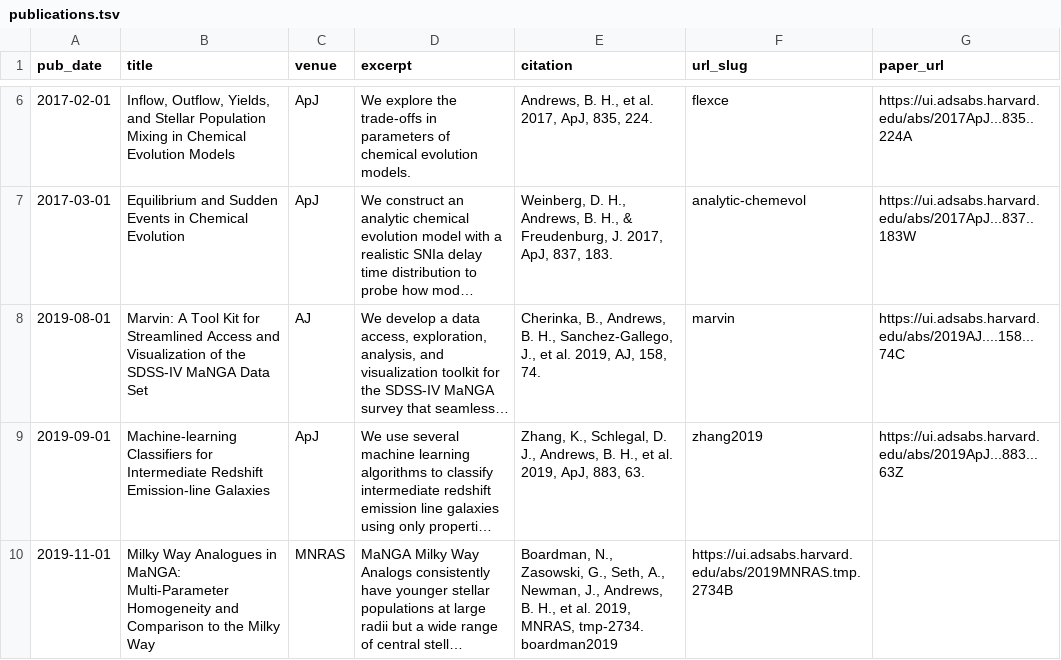
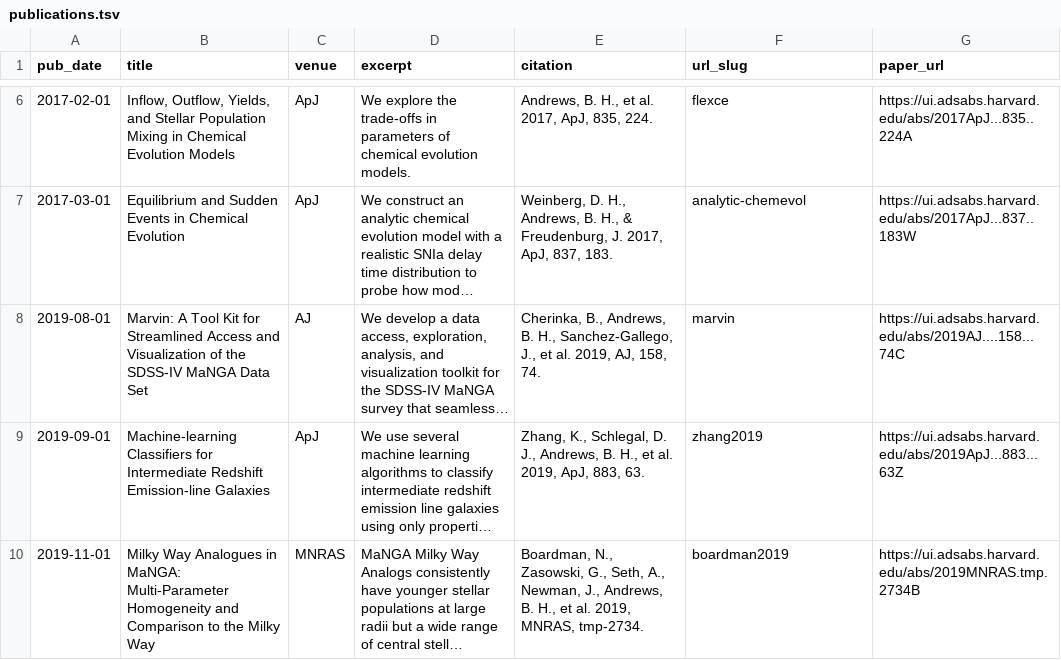
Before and after one commit to bretthandrews/bretthandrews.github.io, a TSV file: markdown_generator/publications.tsv, drawn as a sheet; only a part is shown, gaps mark what is left out; long unchanged cells end in …; the diff names each change by its address in the sheet, - before the commit and + after, or states it on an @@ line.

Commit message:
fixes MWA paper

```diff
--- a/markdown_generator/publications.tsv
+++ b/markdown_generator/publications.tsv
-E10 (citation): …MNRAS, tmp-2734. boardman2019
+E10 (citation): …MNRAS, tmp-2734.
-F10 (url_slug): https://ui.adsabs.harvard.edu/abs/2019MNRAS.tmp.2734B
+F10 (url_slug): boardman2019
-G10 (paper_url): (empty)
+G10 (paper_url): https://ui.adsabs.harvard.edu/abs/2019MNRAS.tmp.2734B
```
Also changed, not shown: 1 other file.
